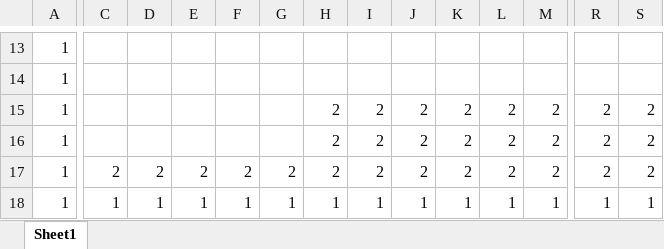
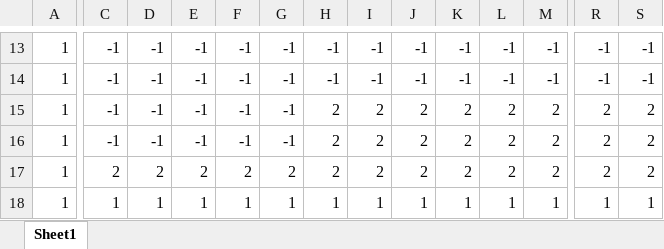
Before and after one commit to Ri-Nai/Portal-2D-Python, an Excel workbook: assets/stages/maps/MapEditor/Test2.xlsx, sheet Sheet1, drawn as a sheet; only a part is shown, gaps mark what is left out; values as stored, in another font and other column widths than the file's, no borders; conditional formats not drawn; the diff covers the shown part only; the diff names each change by its address in the sheet, - before the commit and + after, or states it on an @@ line.

```diff
--- a/assets/stages/maps/MapEditor/Test2.xlsx (sheet Sheet1)
+++ b/assets/stages/maps/MapEditor/Test2.xlsx (sheet Sheet1)
-C13:C16: (empty)
+C13:C16: -1
-D13:D16: (empty)
+D13:D16: -1
-E13:E16: (empty)
+E13:E16: -1
-F13:F16: (empty)
+F13:F16: -1
-G13:G16: (empty)
+G13:G16: -1
-H13:H14: (empty)
+H13:H14: -1
-I13:I14: (empty)
+I13:I14: -1
-J13:J14: (empty)
+J13:J14: -1
-K13:K14: (empty)
+K13:K14: -1
-L13:L14: (empty)
+L13:L14: -1
-M13:M14: (empty)
+M13:M14: -1
-R13:R14: (empty)
+R13:R14: -1
-S13:S14: (empty)
+S13:S14: -1
```
Also changed, not shown: 9 added rows, 9 removed rows and 40 edited cells elsewhere in this sheet, 4 other files.
